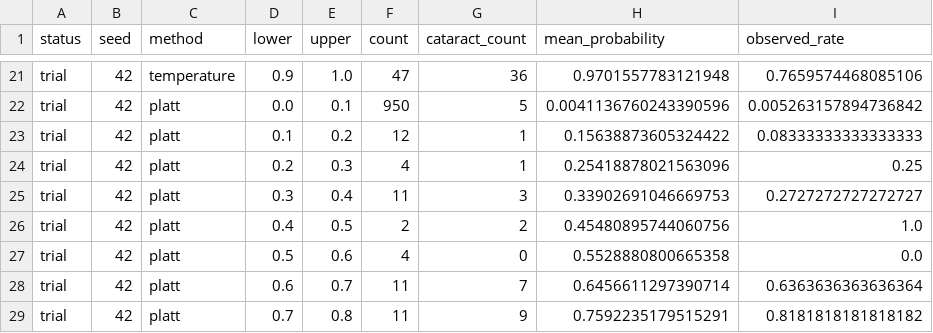
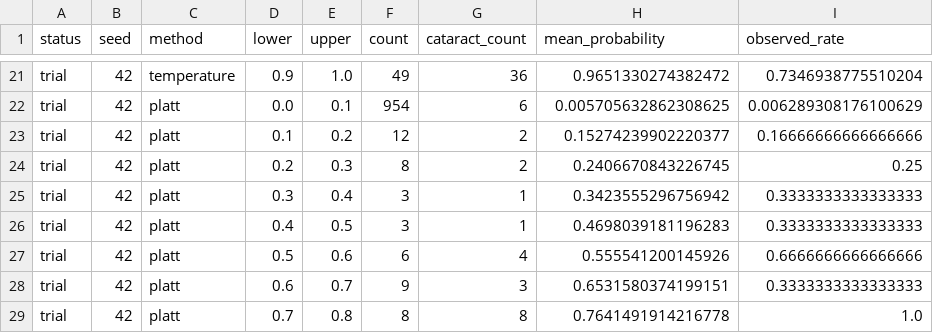
Before and after one commit to bhoamikhona/F2026-Team1, a CSV file: results/calibration/cataract_calibration_trial_bins.csv, drawn as a sheet; only a part is shown, gaps mark what is left out; the diff covers the shown part only; the diff names each change by its address in the sheet, - before the commit and + after, or states it on an @@ line.

```diff
--- a/results/calibration/cataract_calibration_trial_bins.csv
+++ b/results/calibration/cataract_calibration_trial_bins.csv
-F21 (count): 47
+F21 (count): 49
-H21 (mean_probability): 0.9701557783121948
+H21 (mean_probability): 0.9651330274382472
-I21 (observed_rate): 0.7659574468085106
+I21 (observed_rate): 0.7346938775510204
-F22 (count): 950
+F22 (count): 954
-G22 (cataract_count): 5
+G22 (cataract_count): 6
-H22 (mean_probability): 0.0041136760243390596
+H22 (mean_probability): 0.005705632862308625
-I22 (observed_rate): 0.005263157894736842
+I22 (observed_rate): 0.006289308176100629
-G23:G24 (cataract_count): 1
+G23:G24 (cataract_count): 2
-H23 (mean_probability): 0.15638873605324422
+H23 (mean_probability): 0.15274239902220377
-I23 (observed_rate): 0.08333333333333333
+I23 (observed_rate): 0.16666666666666666
-F24 (count): 4
+F24 (count): 8
-H24 (mean_probability): 0.25418878021563096
+H24 (mean_probability): 0.2406670843226745
-F25 (count): 11
+F25 (count): 3
-G25 (cataract_count): 3
+G25 (cataract_count): 1
-H25 (mean_probability): 0.33902691046669753
+H25 (mean_probability): 0.3423555296756942
-I25 (observed_rate): 0.2727272727272727
+I25 (observed_rate): 0.3333333333333333
-F26 (count): 2
+F26 (count): 3
-G26 (cataract_count): 2
+G26 (cataract_count): 1
-H26 (mean_probability): 0.45480895744060756
+H26 (mean_probability): 0.4698039181196283
-I26 (observed_rate): 1.0
+I26 (observed_rate): 0.3333333333333333
-F27 (count): 4
+F27 (count): 6
-G27 (cataract_count): 0
+G27 (cataract_count): 4
-H27 (mean_probability): 0.5528880800665358
+H27 (mean_probability): 0.555541200145926
-I27 (observed_rate): 0.0
+I27 (observed_rate): 0.6666666666666666
-F28 (count): 11
+F28 (count): 9
-G28 (cataract_count): 7
+G28 (cataract_count): 3
-H28 (mean_probability): 0.6456611297390714
+H28 (mean_probability): 0.6531580374199151
-I28 (observed_rate): 0.6363636363636364
+I28 (observed_rate): 0.3333333333333333
-F29 (count): 11
+F29 (count): 8
-G29 (cataract_count): 9
+G29 (cataract_count): 8
-H29 (mean_probability): 0.7592235179515291
+H29 (mean_probability): 0.7641491914216778
-I29 (observed_rate): 0.8181818181818182
+I29 (observed_rate): 1.0
```
Also changed, not shown: 70 edited cells elsewhere in this file, results/calibration/cataract_calibration_cv_trial_bins.csv, results/calibration/cataract_calibration_cv_trial_predictions.csv, 26 other files.
